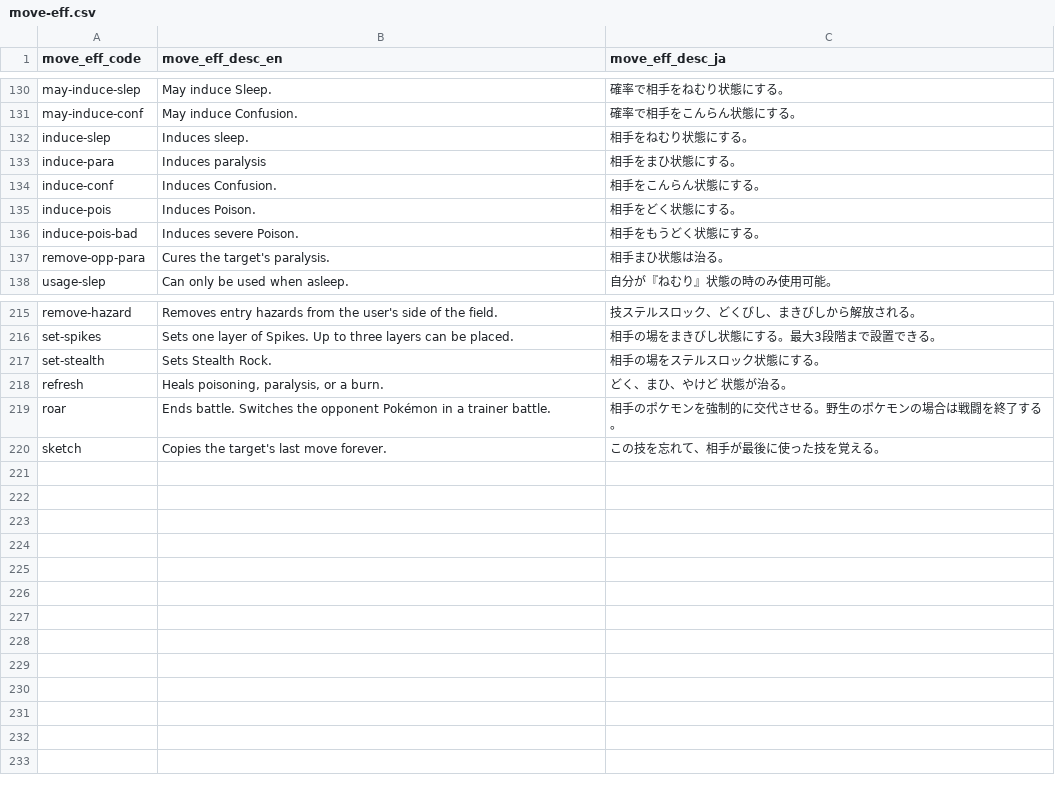
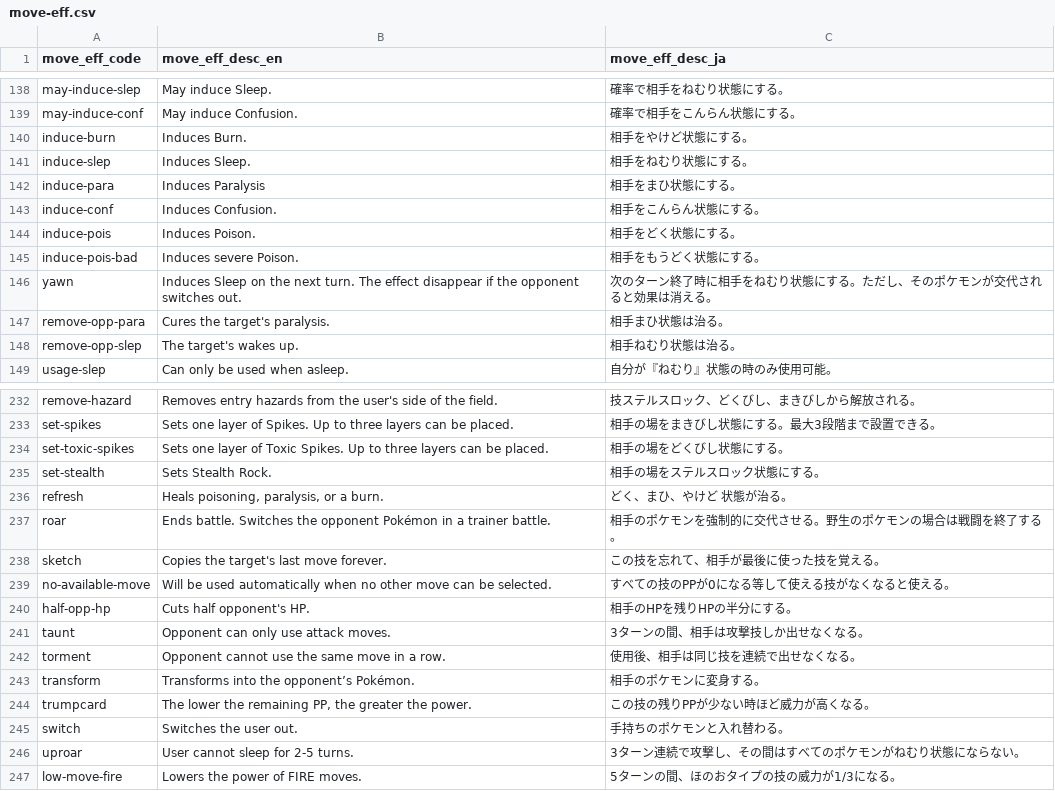
Before and after one commit to morenopilaralejandro/kingin, a CSV file: mysql/csv/move-eff.csv, drawn as a sheet; only a part is shown, gaps mark what is left out; the diff covers the shown part only.

Commit message:
move 480

```diff
--- a/mysql/csv/move-eff.csv
+++ b/mysql/csv/move-eff.csv
@@ -131,4 +139,5 @@ may-induce-slep,May induce Sleep.,確率で相手をねむり状態にする。
 may-induce-conf,May induce Confusion.,確率で相手をこんらん状態にする。
-induce-slep,Induces sleep.,相手をねむり状態にする。
-induce-para,Induces paralysis,相手をまひ状態にする。
+induce-burn,Induces Burn.,相手をやけど状態にする。
+induce-slep,Induces Sleep.,相手をねむり状態にする。
+induce-para,Induces Paralysis,相手をまひ状態にする。
 induce-conf,Induces Confusion.,相手をこんらん状態にする。
@@ -136,3 +145,5 @@ induce-pois,Induces Poison.,相手をどく状態にする。
 induce-pois-bad,Induces severe Poison.,相手をもうどく状態にする。
+yawn,Induces Sleep on the next turn. The effect disappear if the opponent switches out.,次のターン終了時に相手をねむり状態にする。ただし、そのポケモンが交代されると効果は消える。
 remove-opp-para,Cures the target's paralysis.,相手まひ状態は治る。
+remove-opp-slep,The target's wakes up.,相手ねむり状態は治る。
 usage-slep,Can only be used when asleep.,自分が『ねむり』状態の時のみ使用可能。
@@ -216,2 +233,3 @@ remove-hazard,Removes entry hazards from the user's side of the field.,技ステ
 set-spikes,Sets one layer of Spikes. Up to three layers can be placed.,相手の場をまきびし状態にする。最大3段階まで設置できる。
+set-toxic-spikes,Sets one layer of Toxic Spikes. Up to three layers can be placed.,相手の場をどくびし状態にする。
 set-stealth,Sets Stealth Rock.,相手の場をステルスロック状態にする。
@@ -220 +238,10 @@ roar,Ends battle. Switches the opponent Pokémon in a trainer battle.,相手の
 sketch,Copies the target's last move forever.,この技を忘れて、相手が最後に使った技を覚える。
+no-available-move,Will be used automatically when no other move can be selected. ,すべての技のPPが0になる等して使える技がなくなると使える。
+half-opp-hp,Cuts half opponent's HP.,相手のHPを残りHPの半分にする。
+taunt,Opponent can only use attack moves.,3ターンの間、相手は攻撃技しか出せなくなる。
+torment,Opponent cannot use the same move in a row.,使用後、相手は同じ技を連続で出せなくなる。
+transform,Transforms into the opponent’s Pokémon.,相手のポケモンに変身する。
+trumpcard,"The lower the remaining PP, the greater the power.",この技の残りPPが少ない時ほど威力が高くなる。
+switch,Switches the user out. ,手持ちのポケモンと入れ替わる。
+uproar,User cannot sleep for 2-5 turns.,3ターン連続で攻撃し、その間はすべてのポケモンがねむり状態にならない。
+low-move-fire,Lowers the power of FIRE moves.,5ターンの間、ほのおタイプの技の威力が1/3になる。
```
Also changed, not shown: 14 added rows and 5 edited cells elsewhere in this file, 8 other files.
